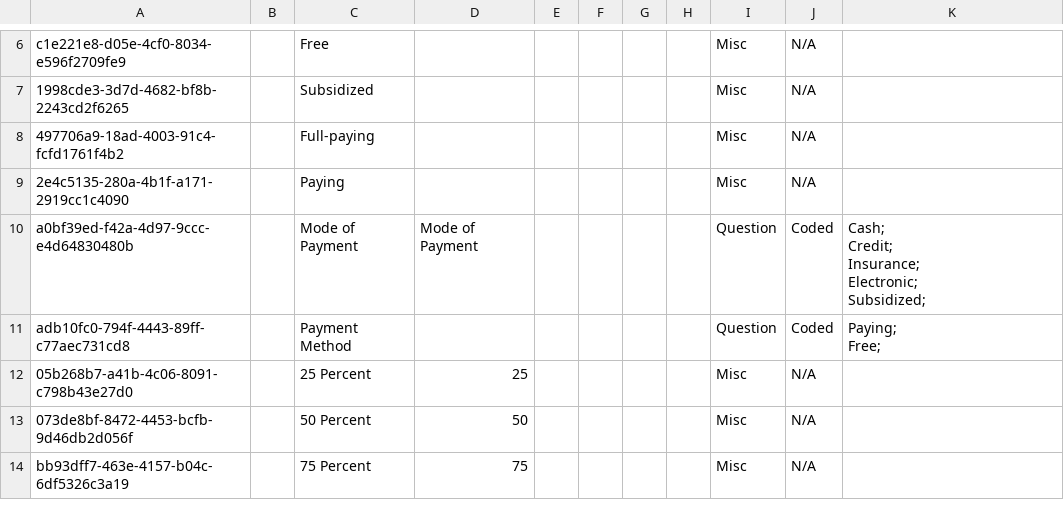
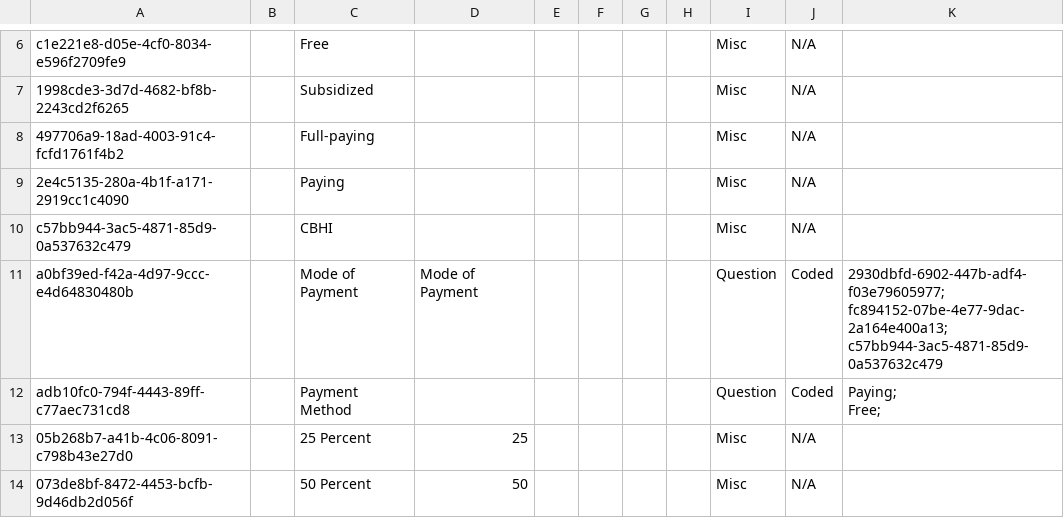
Before and after one commit to IntelliSOFT-Consulting/bdsec-metadata, a CSV file: configuration/concepts/visitConcepts.csv, drawn as a sheet; only a part is shown, gaps mark what is left out; the shorter side is filled out with more unchanged rows.

```diff
--- a/configuration/concepts/visitConcepts.csv
+++ b/configuration/concepts/visitConcepts.csv
@@ -9,8 +9,5 @@ c1e221e8-d05e-4cf0-8034-e596f2709fe9,,Free,,,,,,Misc,N/A,
 2e4c5135-280a-4b1f-a171-2919cc1c4090,,Paying,,,,,,Misc,N/A,
-a0bf39ed-f42a-4d97-9ccc-e4d64830480b,,Mode of Payment,Mode of Payment,,,,,Question,Coded,"
-Cash;
-Credit;
-Insurance;
-Electronic;
-Subsidized;"
+c57bb944-3ac5-4871-85d9-0a537632c479,,CBHI,,,,,,Misc,N/A,
+a0bf39ed-f42a-4d97-9ccc-e4d64830480b,,Mode of Payment,Mode of Payment,,,,,Question,Coded,"2930dbfd-6902-447b-adf4-f03e79605977;
+fc894152-07be-4e77-9dac-2a164e400a13; c57bb944-3ac5-4871-85d9-0a537632c479"
 adb10fc0-794f-4443-89ff-c77aec731cd8,,Payment Method,,,,,,Question,Coded,"
```
Also changed, not shown: 5 other files.
